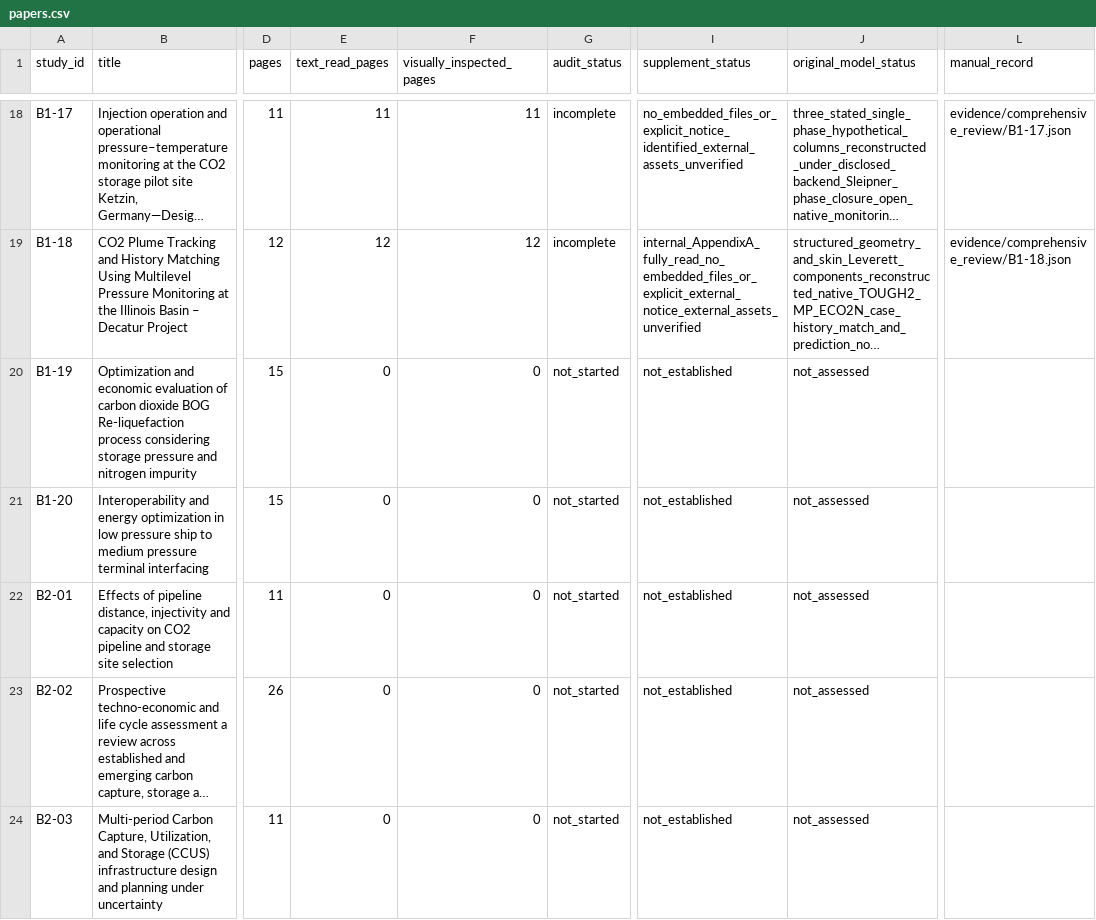
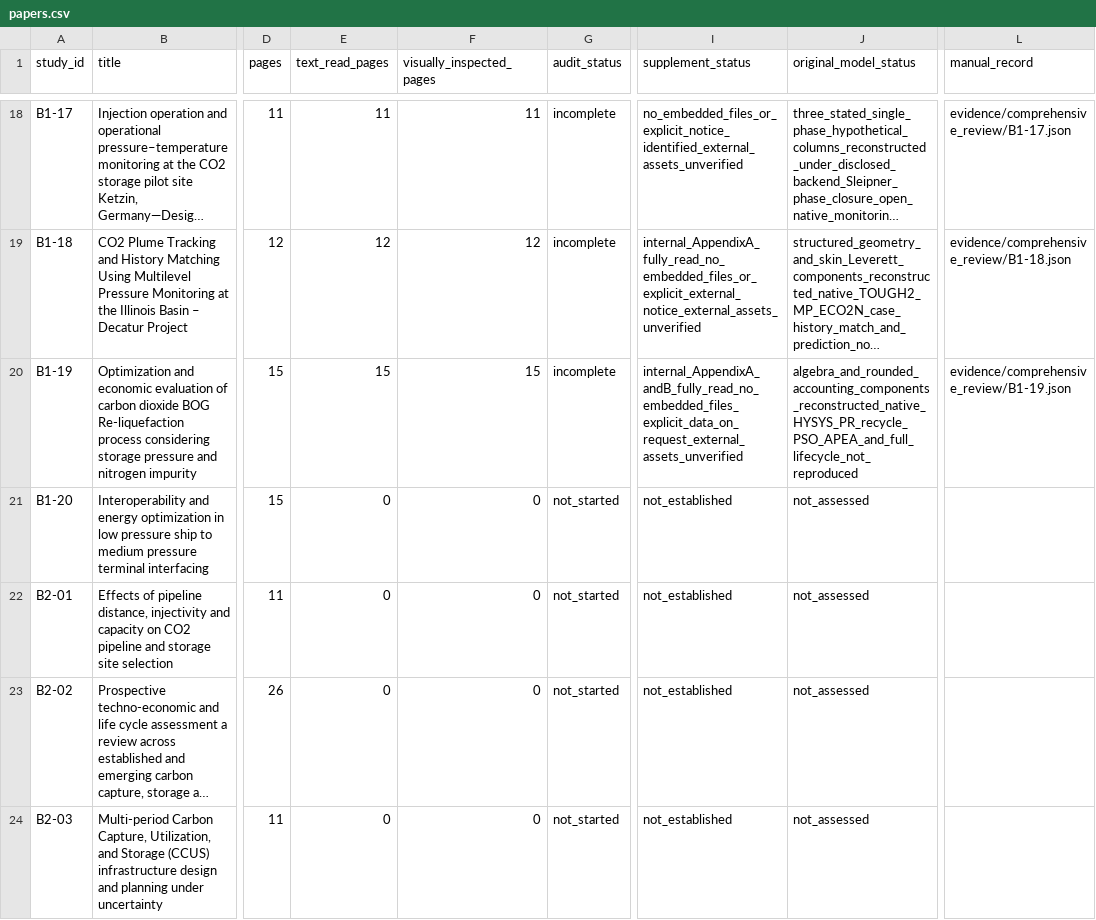
Before and after one commit to johnzhi/phd_decoding-v1, a CSV file: paper1/outputs/comprehensive_review/papers.csv, drawn as a sheet; only a part is shown, gaps mark what is left out; long unchanged cells end in …; the diff names each change by its address in the sheet, - before the commit and + after, or states it on an @@ line.

```diff
--- a/paper1/outputs/comprehensive_review/papers.csv
+++ b/paper1/outputs/comprehensive_review/papers.csv
-E20 (text_read_pages): 0
+E20 (text_read_pages): 15
-F20 (visually_inspected_pages): 0
+F20 (visually_inspected_pages): 15
-G20 (audit_status): not_started
+G20 (audit_status): incomplete
-I20 (supplement_status): not_established
+I20 (supplement_status): internal_AppendixA_andB_fully_read_no_embedded_files_explicit_data_on_request_external_assets_unverified
-J20 (original_model_status): not_assessed
+J20 (original_model_status): algebra_and_rounded_accounting_components_reconstructed_native_HYSYS_PR_recycle_PSO_APEA_and_full_lifecycle_not_reproduced
-L20 (manual_record): (empty)
+L20 (manual_record): evidence/comprehensive_review/B1-19.json
```
Also changed, not shown: paper1/outputs/comprehensive_review/issues.csv, paper1/outputs/comprehensive_review/pages.csv, 18 other files.
